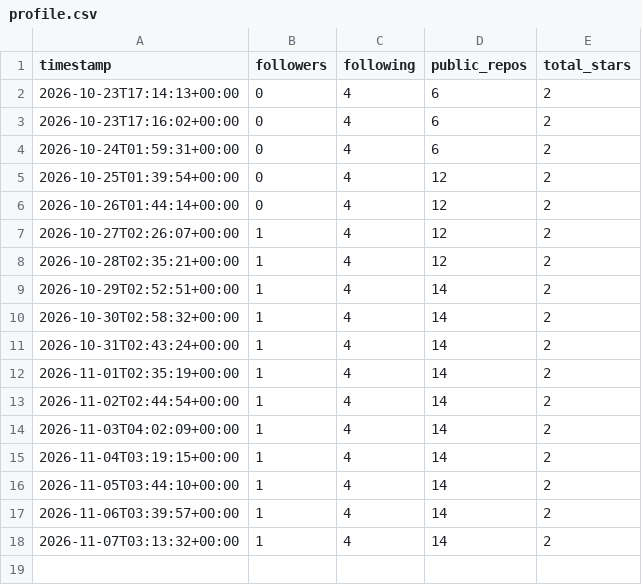
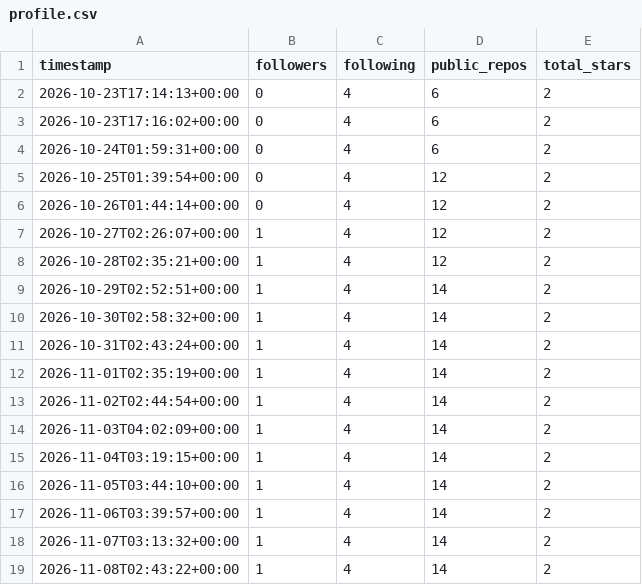
Before and after one commit to martenzi/github-stats, a CSV file: metrics/profile.csv, drawn as a sheet.

```diff
--- a/metrics/profile.csv
+++ b/metrics/profile.csv
@@ -18 +18,2 @@ timestamp,followers,following,public_repos,total_stars
 2026-11-07T03:13:32+00:00,1,4,14,2
+2026-11-08T02:43:22+00:00,1,4,14,2
```
Also changed, not shown: metrics/repos.csv.
